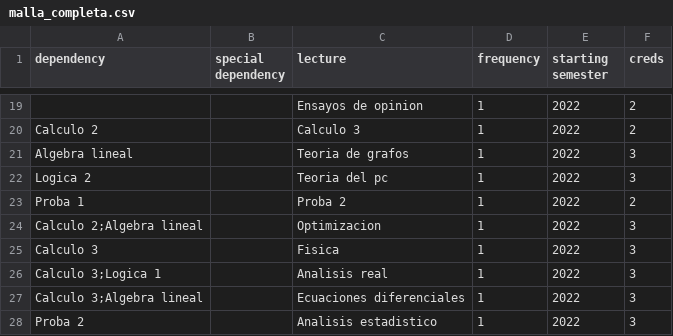
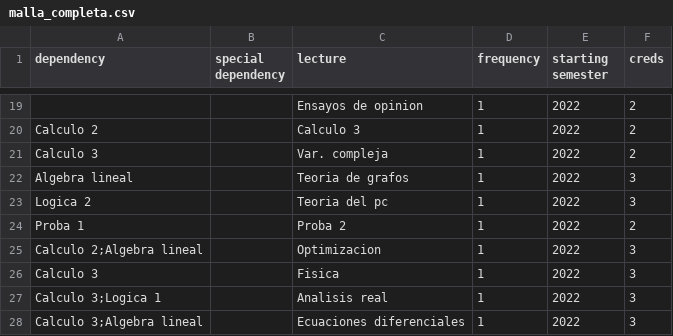
Before and after one commit to DaveAlsina/subject-scheduler, a CSV file: second_approach/data/malla_completa.csv, drawn as a sheet; only a part is shown, gaps mark what is left out; the shorter side is filled out with more unchanged rows; the diff names each change by its address in the sheet, - before the commit and + after, or states it on an @@ line.

```diff
--- a/second_approach/data/malla_completa.csv
+++ b/second_approach/data/malla_completa.csv
+row 21: Calculo 3 |  | Var. compleja | 1 | 2022 | 2
```
Also changed, not shown: second_approach/data/completed_lectures.csv, 2 other files.
